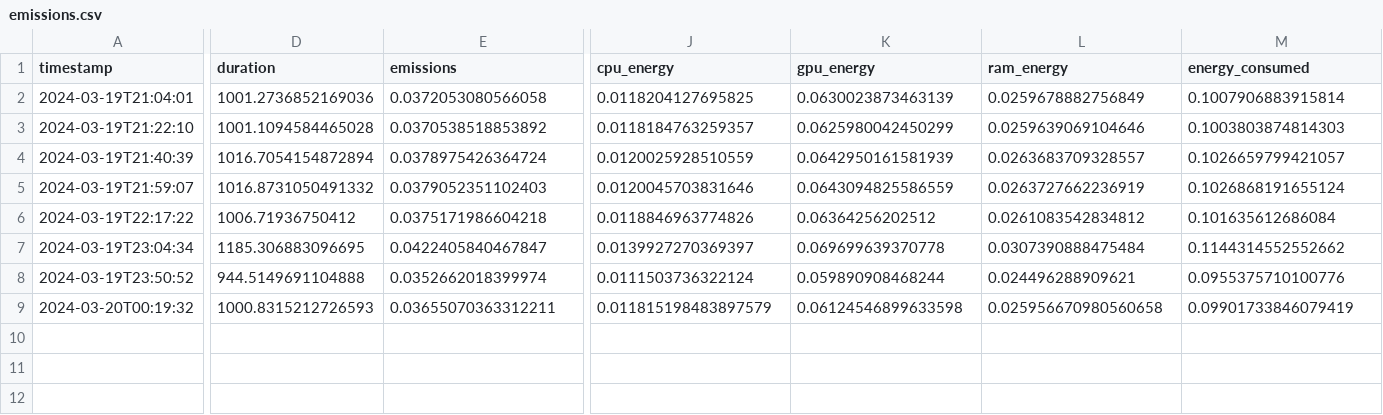
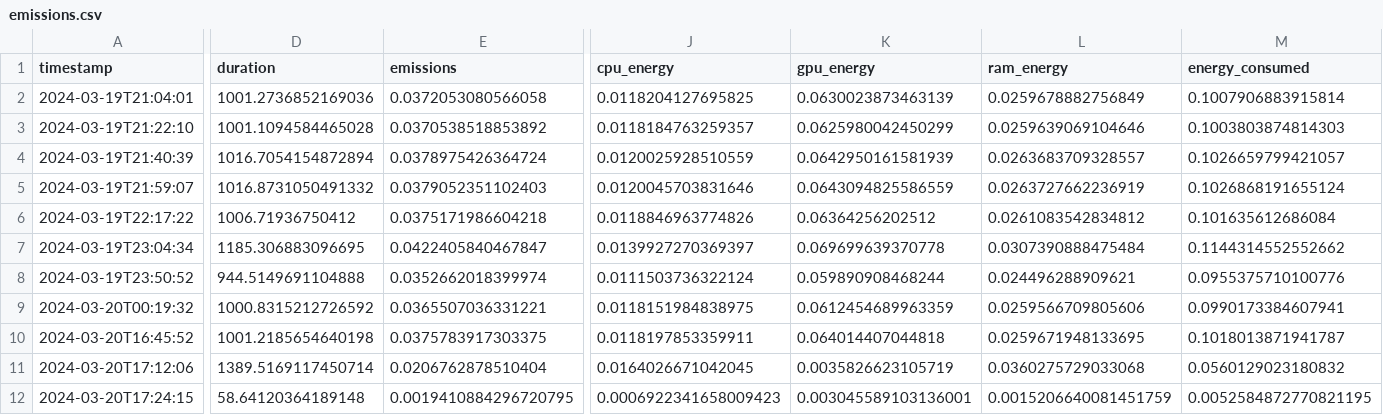
Before and after one commit to athletedecoded/climate-peft, a CSV file: emissions.csv, drawn as a sheet; only a part is shown, gaps mark what is left out; rows hold the shown columns only; the diff names each change by its address in the sheet, - before the commit and + after, or states it on an @@ line.

```diff
--- a/emissions.csv
+++ b/emissions.csv
-D9 (duration): 1000.8315212726593
+D9 (duration): 1000.8315212726592
-E9 (emissions): 0.03655070363312211
+E9 (emissions): 0.0365507036331221
-J9 (cpu_energy): 0.011815198483897579
+J9 (cpu_energy): 0.0118151984838975
-K9 (gpu_energy): 0.06124546899633598
+K9 (gpu_energy): 0.0612454689963359
-L9 (ram_energy): 0.025956670980560658
+L9 (ram_energy): 0.0259566709805606
-M9 (energy_consumed): 0.09901733846079419
+M9 (energy_consumed): 0.0990173384607941
+row 10: 2024-03-20T16:45:52 | 1001.2185654640198 | 0.0375783917303375 | 0.0118197853359911 | 0.064014407044818 | 0.0259671948133695 | 0.1018013871941787
+row 11: 2024-03-20T17:12:06 | 1389.5169117450714 | 0.0206762878510404 | 0.0164026671042045 | 0.0035826623105719 | 0.0360275729033068 | 0.0560129023180832
+row 12: 2024-03-20T17:24:15 | 58.64120364189148 | 0.0019410884296720795 | 0.0006922341658009423 | 0.003045589103136001 | 0.0015206640081451759 | 0.0052584872770821195
```
Also changed, not shown: 3 other files.
